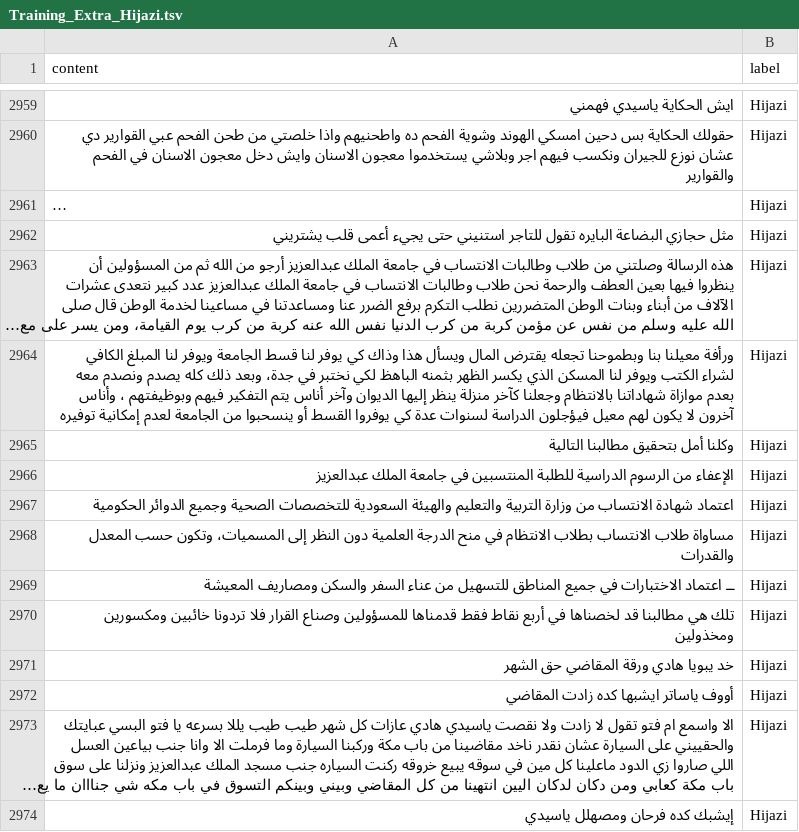
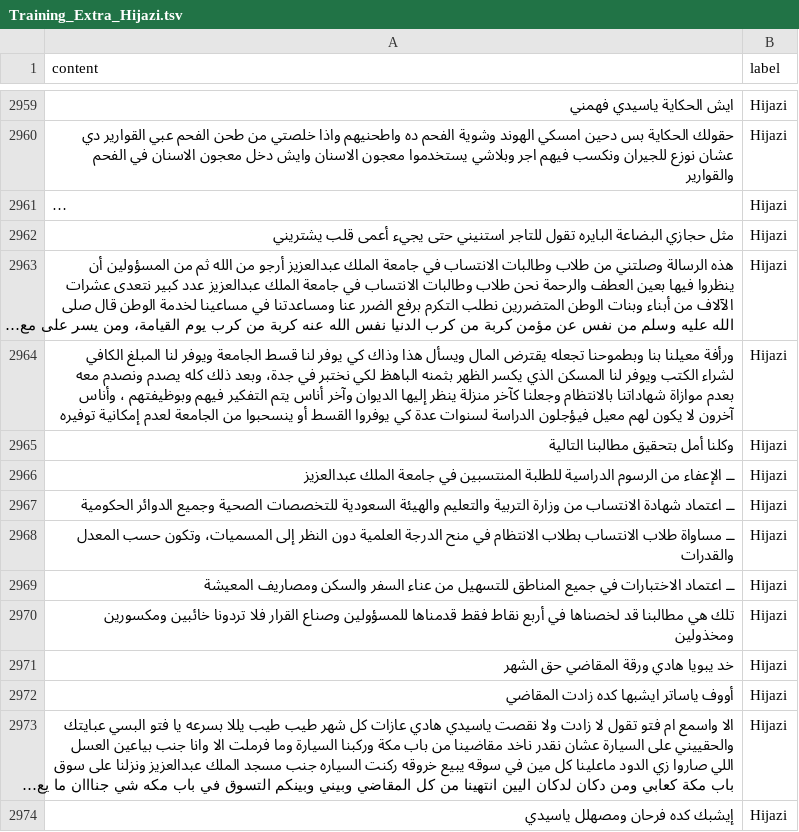
Before and after one commit to FAldashnan/Data, a TSV file: Training_Extra_Hijazi.tsv, drawn as a sheet; only a part is shown, gaps mark what is left out; long unchanged cells end in …; the diff names each change by its address in the sheet, - before the commit and + after, or states it on an @@ line.

Commit message:
Update Training_Extra_Hijazi.tsv

```diff
--- a/Training_Extra_Hijazi.tsv
+++ b/Training_Extra_Hijazi.tsv
-A2966 (content): الإعفاء من…
+A2966 (content): ــ الإعفاء من…
-A2967 (content): اعتماد شهادة…
+A2967 (content): ــ اعتماد شهادة…
-A2968 (content): مساواة طلاب…
+A2968 (content): ــ مساواة طلاب…
```
